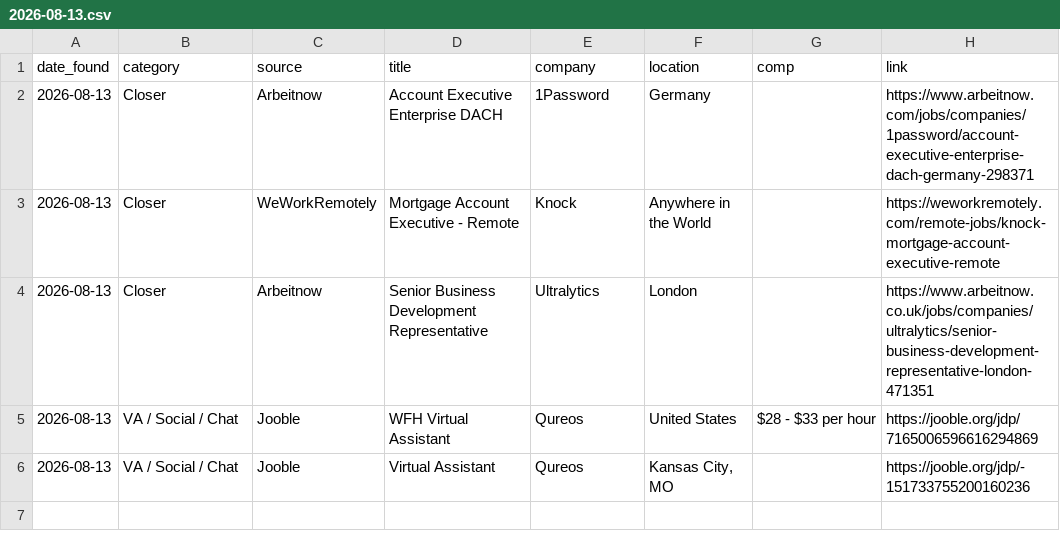
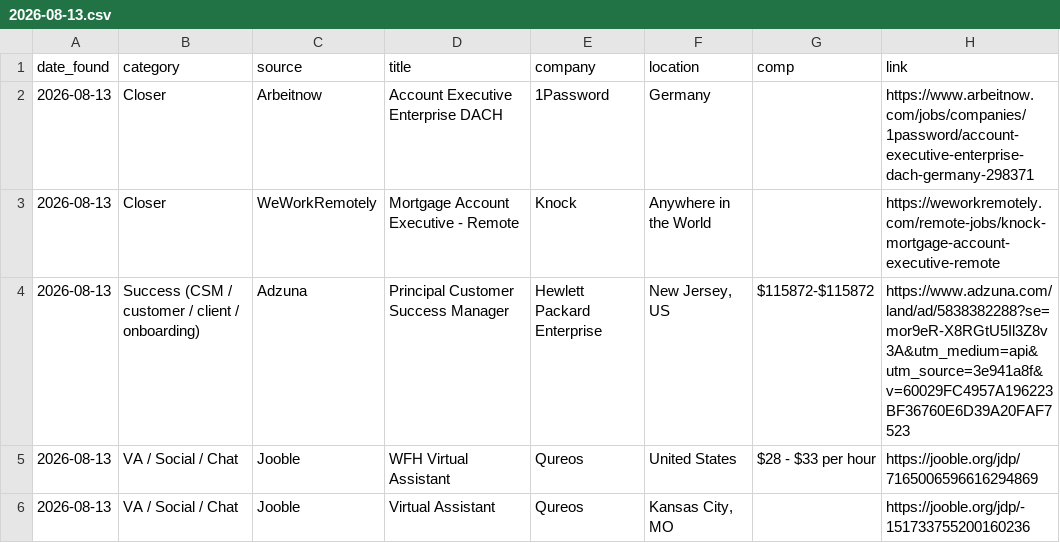
Before and after one commit to annaaimodel/better-prompt-ai-main, a CSV file: jobs/daily/2026-08-13.csv, drawn as a sheet.

```diff
--- a/jobs/daily/2026-08-13.csv
+++ b/jobs/daily/2026-08-13.csv
@@ -3,3 +3,3 @@ date_found,category,source,title,company,location,comp,link
 2026-08-13,Closer,WeWorkRemotely,Mortgage Account Executive - Remote,Knock,Anywhere in the World,,https://weworkremotely.com/remote-jobs/knock-mortgage-account-executive-remote
-2026-08-13,Closer,Arbeitnow,Senior Business Development Representative,Ultralytics,London,,https://www.arbeitnow.co.uk/jobs/companies/ultralytics/senior-business-development-representative-london-471351
+2026-08-13,Success (CSM / customer / client / onboarding),Adzuna,Principal Customer Success Manager,Hewlett Packard Enterprise,"New Jersey, US",$115872-$115872,https://www.adzuna.com/land/ad/5838382288?se=mor9eR-X8RGtU5Il3Z8v3A&utm_medium=api&utm_source=3e941a8f&v=60029FC4957A196223BF36760E6D39A20FAF7523
 2026-08-13,VA / Social / Chat,Jooble,WFH Virtual Assistant,Qureos,United States,$28 - $33 per hour,https://jooble.org/jdp/7165006596616294869
```
Also changed, not shown: jobs/history.csv, 4 other files.
